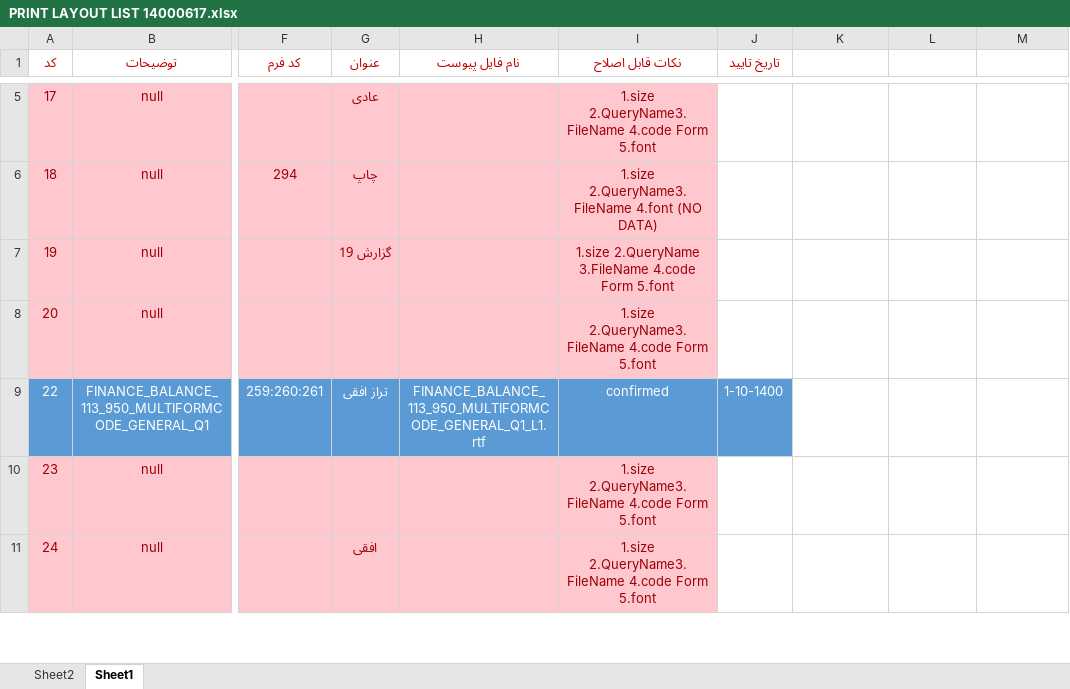
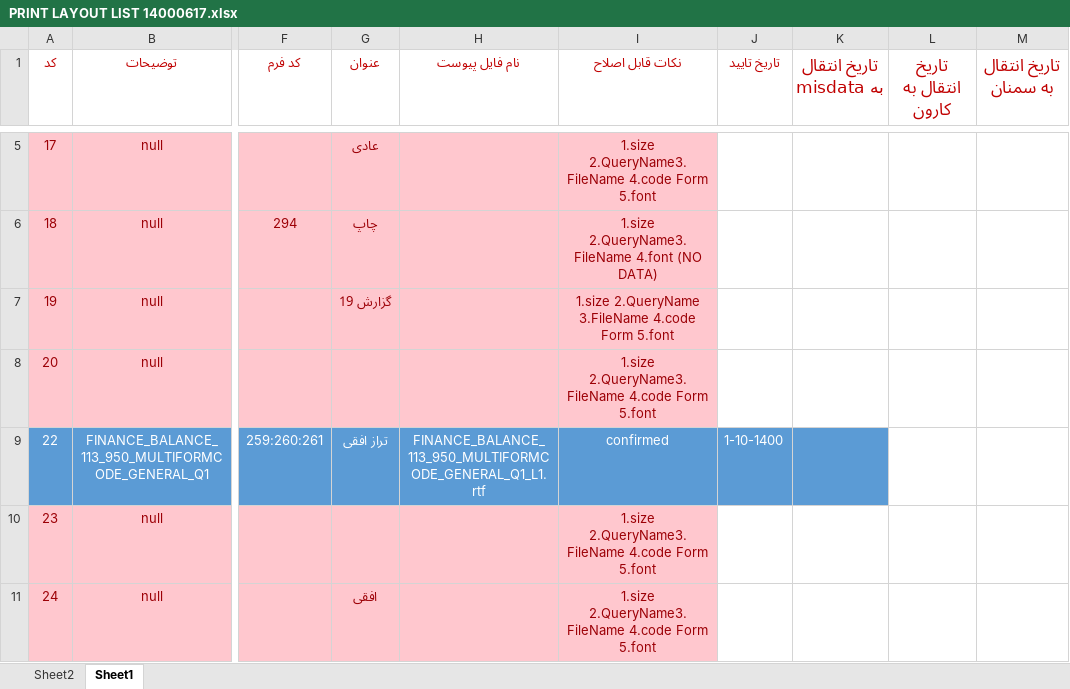
Before and after one commit to MinaAbdi70/fara_chap_rps, an Excel workbook: PRINT LAYOUT LIST 14000617.xlsx, sheet Sheet1, drawn as a sheet; only a part is shown, gaps mark what is left out; values as stored, in another font and other column widths than the file's, no borders; the diff covers the shown part only; the diff names each change by its address in the sheet, - before the commit and + after, or states it on an @@ line.

Commit message:
Add files via upload

```diff
--- a/PRINT LAYOUT LIST 14000617.xlsx (sheet Sheet1)
+++ b/PRINT LAYOUT LIST 14000617.xlsx (sheet Sheet1)
-K1: (empty)
+K1: تاریخ انتقال به misdata
-L1: (empty)
+L1: تاریخ انتقال به کارون
-M1: (empty)
+M1: تاریخ انتقال به سمنان
-K9 fill: none
+K9 fill: #5B9BD5
```
Also changed, not shown: 2 edited cells and cell formats elsewhere in this sheet.
